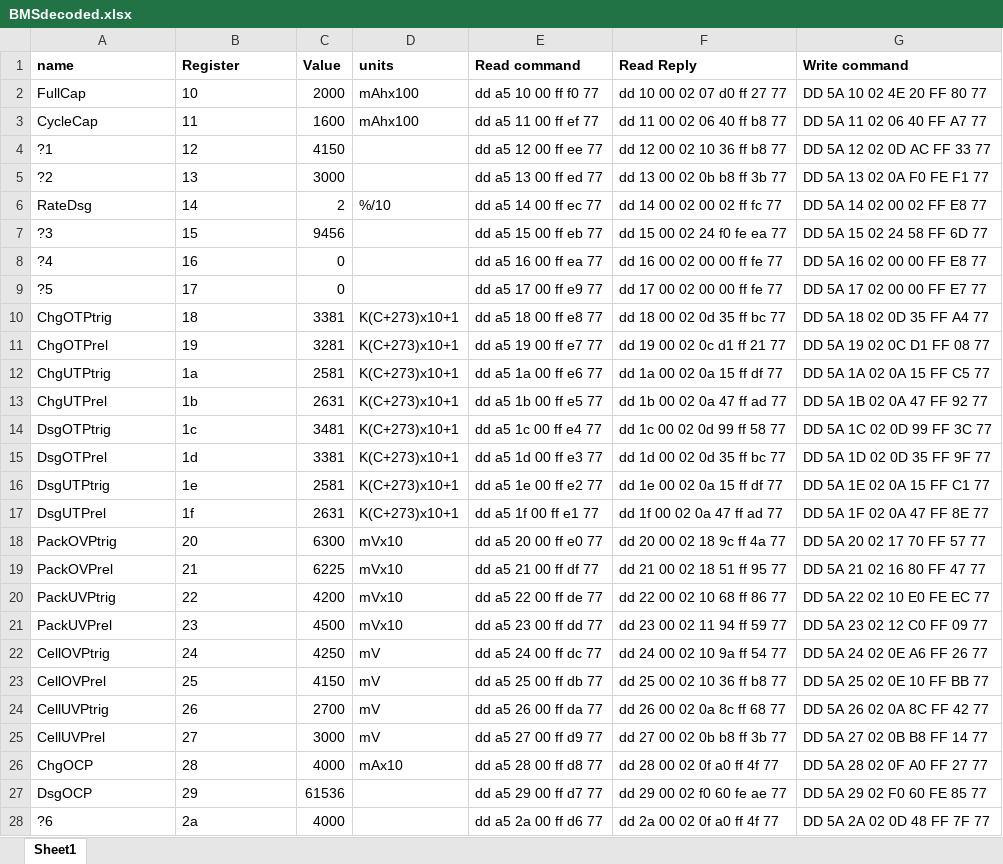
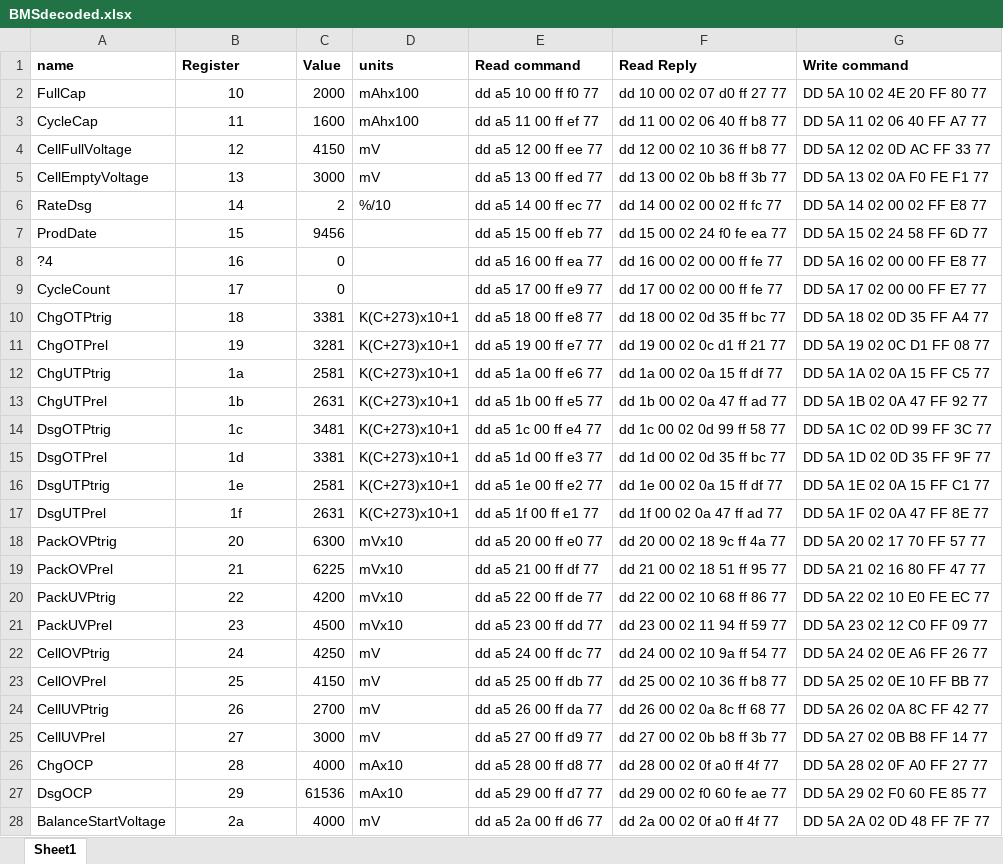
Before and after one commit to simat/BatteryMonitor, an Excel workbook: BMSdecoded.xlsx, sheet Sheet1, drawn as a sheet; only a part is shown; values as stored, in another font and other column widths than the file's, no borders; the diff covers the shown part only; the diff names each change by its address in the sheet, - before the commit and + after, or states it on an @@ line.

Commit message:
Improved bmsdecoded

```diff
--- a/BMSdecoded.xlsx (sheet Sheet1)
+++ b/BMSdecoded.xlsx (sheet Sheet1)
-B2:B28 alignment: left
+B2:B28 alignment: center
-A4 (name): ?1
+A4 (name): CellFullVoltage
-D4:D5 (units): (empty)
+D4:D5 (units): mV
-A5 (name): ?2
+A5 (name): CellEmptyVoltage
-A7 (name): ?3
+A7 (name): ProdDate
-A9 (name): ?5
+A9 (name): CycleCount
-D27 (units): (empty)
+D27 (units): mAx10
-A28 (name): ?6
+A28 (name): BalanceStartVoltage
-D28 (units): (empty)
+D28 (units): mV
```
Also changed, not shown: 11 added rows, 34 edited cells and cell formats elsewhere in this sheet, 1 other file.
